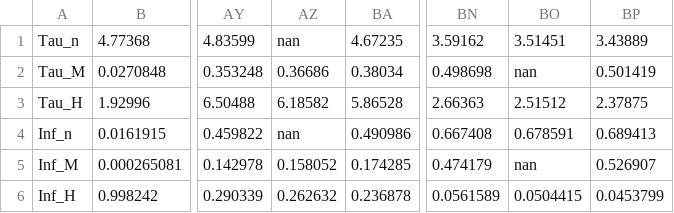
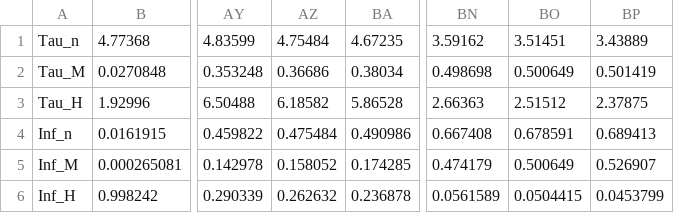
Before and after one commit to apapangelapeng/Neuron-Model, a CSV file: data_files/test_output.csv, drawn as a sheet; only a part is shown, gaps mark what is left out; the diff names each change by its address in the sheet, - before the commit and + after, or states it on an @@ line.

Commit message:
Stopped code from generating NaN
This was happening in x/0 case. Should be fixed now. Graphs r a bit smoother since data isn't dropped anymore.

```diff
--- a/data_files/test_output.csv
+++ b/data_files/test_output.csv
-AZ1: nan
+AZ1: 4.75484
-BO2: nan
+BO2: 0.500649
-AZ4: nan
+AZ4: 0.475484
-BO5: nan
+BO5: 0.500649
```
Also changed, not shown: 2 other files.
